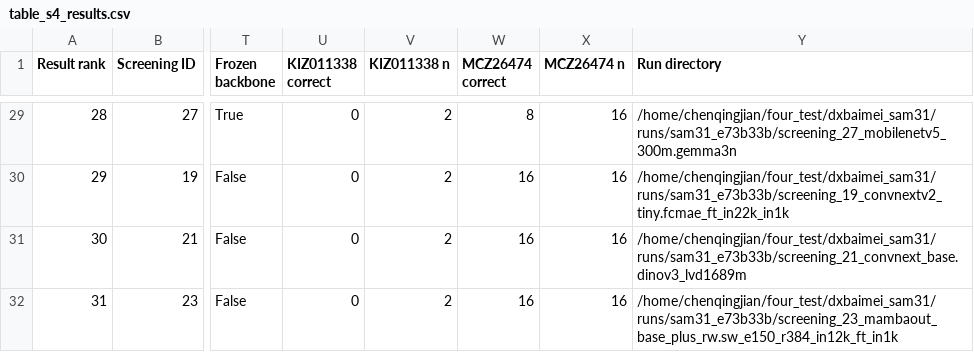
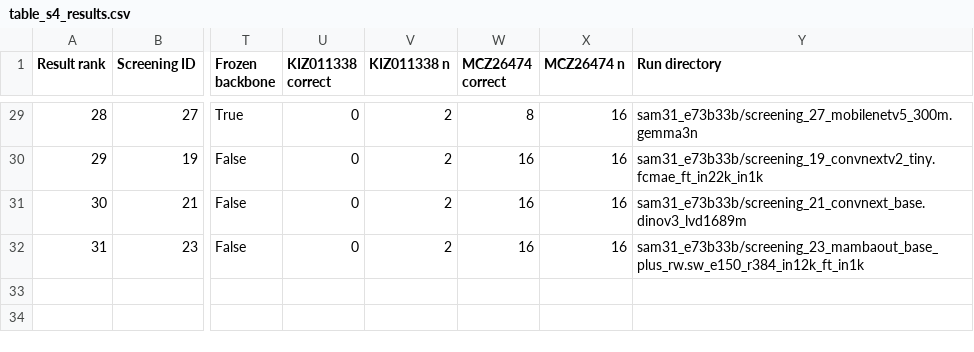
Before and after one commit to CjQkJ/hoolock-gibbon-dental-classification, a CSV file: results/table_s4_results.csv, drawn as a sheet; only a part is shown, gaps mark what is left out; the diff covers the shown part only; the diff names each change by its address in the sheet, - before the commit and + after, or states it on an @@ line.

```diff
--- a/results/table_s4_results.csv
+++ b/results/table_s4_results.csv
-Y29 (Run directory): /home/chenqingjian/four_test/dxbaimei_sam31/runs/sam31_e73b33b/screening_27_mobilenetv5_300m.gemma3n
+Y29 (Run directory): sam31_e73b33b/screening_27_mobilenetv5_300m.gemma3n
-Y30 (Run directory): /home/chenqingjian/four_test/dxbaimei_sam31/runs/sam31_e73b33b/screening_19_convnextv2_tiny.fcmae_ft_in22k_in1k
+Y30 (Run directory): sam31_e73b33b/screening_19_convnextv2_tiny.fcmae_ft_in22k_in1k
-Y31 (Run directory): /home/chenqingjian/four_test/dxbaimei_sam31/runs/sam31_e73b33b/screening_21_convnext_base.dinov3_lvd1689m
+Y31 (Run directory): sam31_e73b33b/screening_21_convnext_base.dinov3_lvd1689m
-Y32 (Run directory): /home/chenqingjian/four_test/dxbaimei_sam31/runs/sam31_e73b33b/screening_23_mambaout_base_plus_rw.sw_e150_r384_in12k_ft_in1k
+Y32 (Run directory): sam31_e73b33b/screening_23_mambaout_base_plus_rw.sw_e150_r384_in12k_ft_in1k
```
Also changed, not shown: 27 edited cells elsewhere in this file, 12 other files.
